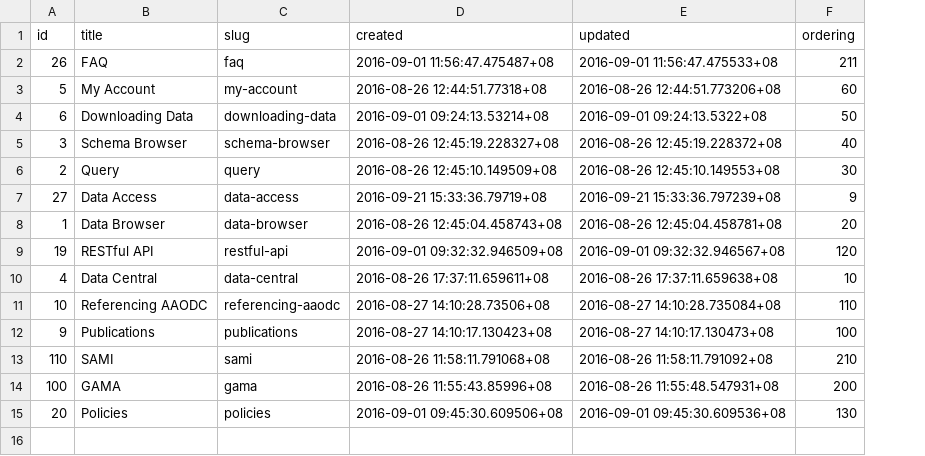
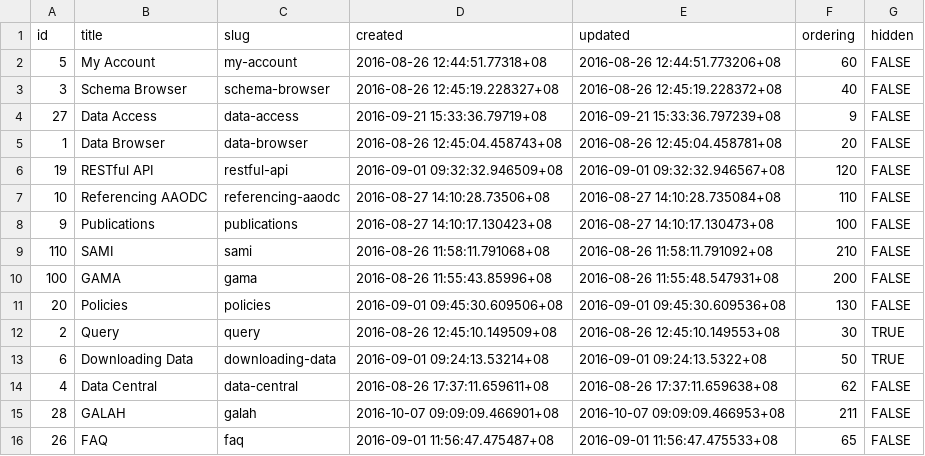
Before and after one commit to astrogreen/fidia, a CSV file: web_application/documentation/database_exports/documentation_topic.csv, drawn as a sheet; removed rows and columns are numbered as before the commit, all else as after; the diff names each change by its address in the sheet, - before the commit and + after, or states it on an @@ line.

```diff
--- a/web_application/documentation/database_exports/documentation_topic.csv
+++ b/web_application/documentation/database_exports/documentation_topic.csv
+column G (hidden), rows 2-11: all FALSE
-row 2: 26 | FAQ | faq | 2016-09-01 11:56:47.475487+08 | 2016-09-01 11:56:47.475533+08 | 211
-row 10: 4 | Data Central | data-central | 2016-08-26 17:37:11.659611+08 | 2016-08-26 17:37:11.659638+08 | 10
@@ row 6 moved to row 12: 2 @@
@@ row 4 moved to row 13: 6 @@
+row 14: 4 | Data Central | data-central | 2016-08-26 17:37:11.659611+08 | 2016-08-26 17:37:11.659638+08 | 62 | FALSE
+row 15: 28 | GALAH | galah | 2016-10-07 09:09:09.466901+08 | 2016-10-07 09:09:09.466953+08 | 211 | FALSE
+row 16: 26 | FAQ | faq | 2016-09-01 11:56:47.475487+08 | 2016-09-01 11:56:47.475533+08 | 65 | FALSE
```
Also changed, not shown: web_application/documentation/database_exports/documentation_article.csv, 6 other files.
